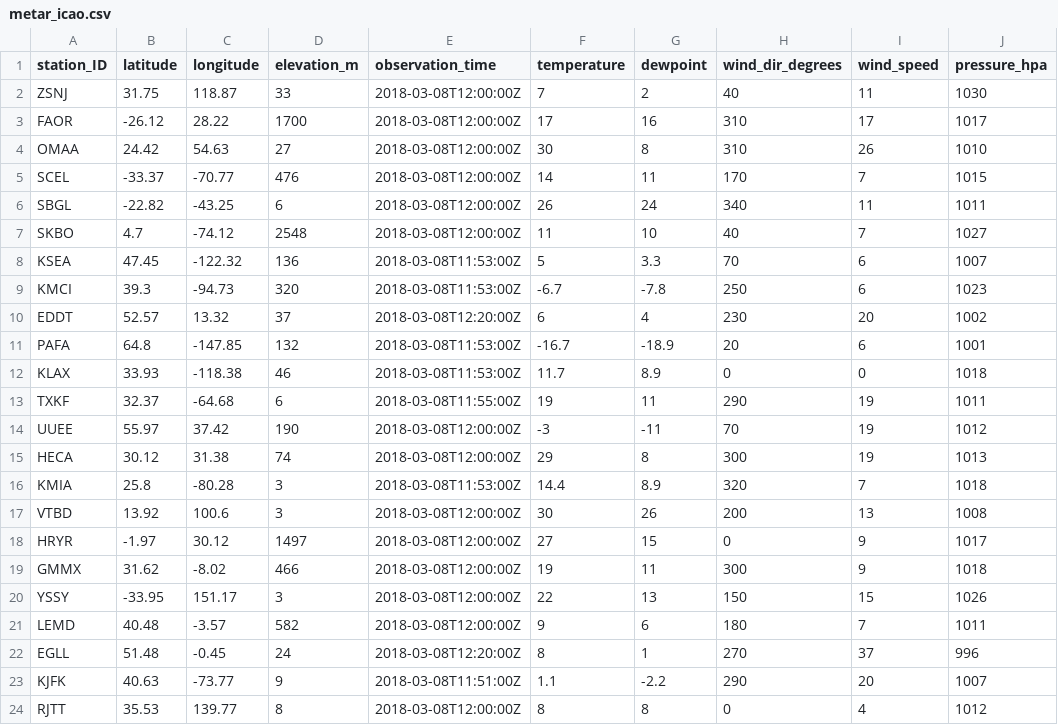
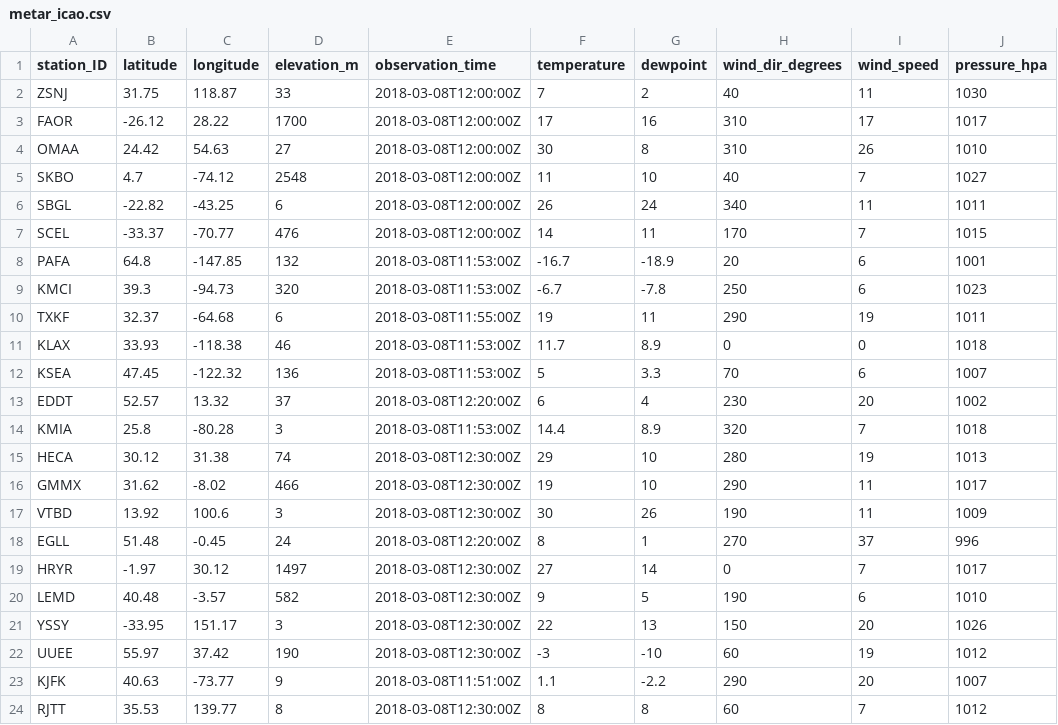
Before and after one commit to geos4s/realtimegis, a CSV file: sgroup04/metar_icao.csv, drawn as a sheet.

Commit message:
Add sgroup04/metar_icao.csv

```diff
--- a/sgroup04/metar_icao.csv
+++ b/sgroup04/metar_icao.csv
@@ -4,21 +4,21 @@ FAOR;-26.12;28.22;1700;2018-03-08T12:00:00Z;17;16;310;17;1017
 OMAA;24.42;54.63;27;2018-03-08T12:00:00Z;30;8;310;26;1010
+SKBO;4.7;-74.12;2548;2018-03-08T12:00:00Z;11;10;40;7;1027
+SBGL;-22.82;-43.25;6;2018-03-08T12:00:00Z;26;24;340;11;1011
 SCEL;-33.37;-70.77;476;2018-03-08T12:00:00Z;14;11;170;7;1015
-SBGL;-22.82;-43.25;6;2018-03-08T12:00:00Z;26;24;340;11;1011
-SKBO;4.7;-74.12;2548;2018-03-08T12:00:00Z;11;10;40;7;1027
+PAFA;64.8;-147.85;132;2018-03-08T11:53:00Z;-16.7;-18.9;20;6;1001
+KMCI;39.3;-94.73;320;2018-03-08T11:53:00Z;-6.7;-7.8;250;6;1023
+TXKF;32.37;-64.68;6;2018-03-08T11:55:00Z;19;11;290;19;1011
+KLAX;33.93;-118.38;46;2018-03-08T11:53:00Z;11.7;8.9;0;0;1018
 KSEA;47.45;-122.32;136;2018-03-08T11:53:00Z;5;3.3;70;6;1007
-KMCI;39.3;-94.73;320;2018-03-08T11:53:00Z;-6.7;-7.8;250;6;1023
 EDDT;52.57;13.32;37;2018-03-08T12:20:00Z;6;4;230;20;1002
-PAFA;64.8;-147.85;132;2018-03-08T11:53:00Z;-16.7;-18.9;20;6;1001
-KLAX;33.93;-118.38;46;2018-03-08T11:53:00Z;11.7;8.9;0;0;1018
-TXKF;32.37;-64.68;6;2018-03-08T11:55:00Z;19;11;290;19;1011
-UUEE;55.97;37.42;190;2018-03-08T12:00:00Z;-3;-11;70;19;1012
-HECA;30.12;31.38;74;2018-03-08T12:00:00Z;29;8;300;19;1013
 KMIA;25.8;-80.28;3;2018-03-08T11:53:00Z;14.4;8.9;320;7;1018
-VTBD;13.92;100.6;3;2018-03-08T12:00:00Z;30;26;200;13;1008
-HRYR;-1.97;30.12;1497;2018-03-08T12:00:00Z;27;15;0;9;1017
-GMMX;31.62;-8.02;466;2018-03-08T12:00:00Z;19;11;300;9;1018
-YSSY;-33.95;151.17;3;2018-03-08T12:00:00Z;22;13;150;15;1026
-LEMD;40.48;-3.57;582;2018-03-08T12:00:00Z;9;6;180;7;1011
+HECA;30.12;31.38;74;2018-03-08T12:30:00Z;29;10;280;19;1013
+GMMX;31.62;-8.02;466;2018-03-08T12:30:00Z;19;10;290;11;1017
+VTBD;13.92;100.6;3;2018-03-08T12:30:00Z;30;26;190;11;1009
 EGLL;51.48;-0.45;24;2018-03-08T12:20:00Z;8;1;270;37;996
+HRYR;-1.97;30.12;1497;2018-03-08T12:30:00Z;27;14;0;7;1017
+LEMD;40.48;-3.57;582;2018-03-08T12:30:00Z;9;5;190;6;1010
+YSSY;-33.95;151.17;3;2018-03-08T12:30:00Z;22;13;150;20;1026
+UUEE;55.97;37.42;190;2018-03-08T12:30:00Z;-3;-10;60;19;1012
 KJFK;40.63;-73.77;9;2018-03-08T11:51:00Z;1.1;-2.2;290;20;1007
-RJTT;35.53;139.77;8;2018-03-08T12:00:00Z;8;8;0;4;1012
+RJTT;35.53;139.77;8;2018-03-08T12:30:00Z;8;8;60;7;1012
```
